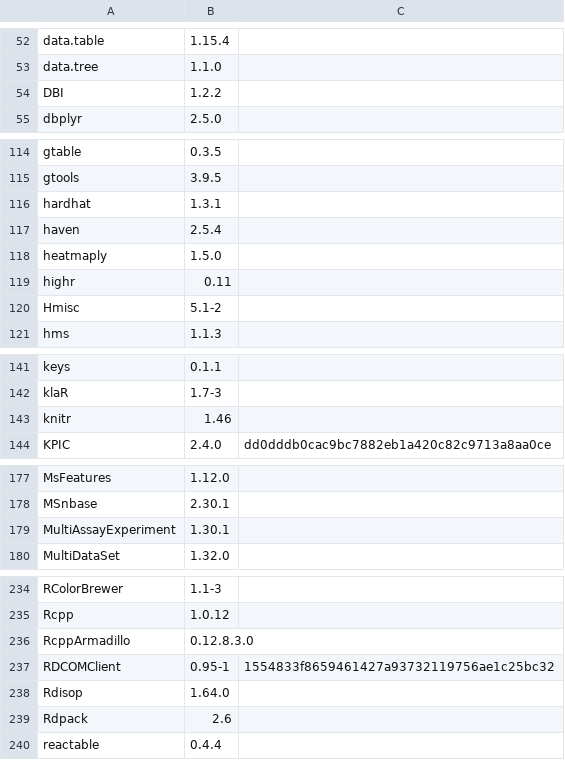
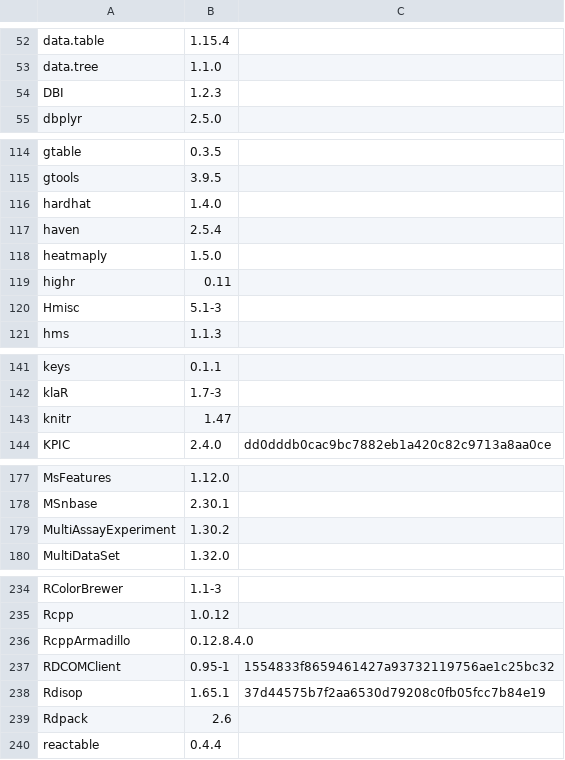
Before and after one commit to rickhelmus/patRoonDeps, a TSV file: patRoonDeps-4.4.tsv, drawn as a sheet; only a part is shown, gaps mark what is left out; the diff covers the shown part only.

```diff
--- a/patRoonDeps-4.4.tsv
+++ b/patRoonDeps-4.4.tsv
@@ -53,3 +53,3 @@ data.table	1.15.4
 data.tree	1.1.0	
-DBI	1.2.2	
+DBI	1.2.3	
 dbplyr	2.5.0	
@@ -115,3 +115,3 @@ gtable	0.3.5
 gtools	3.9.5	
-hardhat	1.3.1	
+hardhat	1.4.0	
 haven	2.5.4	
@@ -119,3 +119,3 @@ heatmaply	1.5.0
 highr	0.11	
-Hmisc	5.1-2	
+Hmisc	5.1-3	
 hms	1.1.3	
@@ -142,3 +142,3 @@ keys	0.1.1
 klaR	1.7-3	
-knitr	1.46	
+knitr	1.47	
 KPIC	2.4.0	dd0dddb0cac9bc7882eb1a420c82c9713a8aa0ce
@@ -178,3 +178,3 @@ MsFeatures	1.12.0
 MSnbase	2.30.1	
-MultiAssayExperiment	1.30.1	
+MultiAssayExperiment	1.30.2	
 MultiDataSet	1.32.0	
@@ -235,5 +235,5 @@ RColorBrewer	1.1-3
 Rcpp	1.0.12	
-RcppArmadillo	0.12.8.3.0	
+RcppArmadillo	0.12.8.4.0	
 RDCOMClient	0.95-1	1554833f8659461427a93732119756ae1c25bc32
-Rdisop	1.64.0	
+Rdisop	1.65.1	37d44575b7f2aa6530d79208c0fb05fcc7b84e19
 Rdpack	2.6	
```
Also changed, not shown: 3 edited cells elsewhere in this file, patRoonDeps-4.3.tsv, 41 other files.
